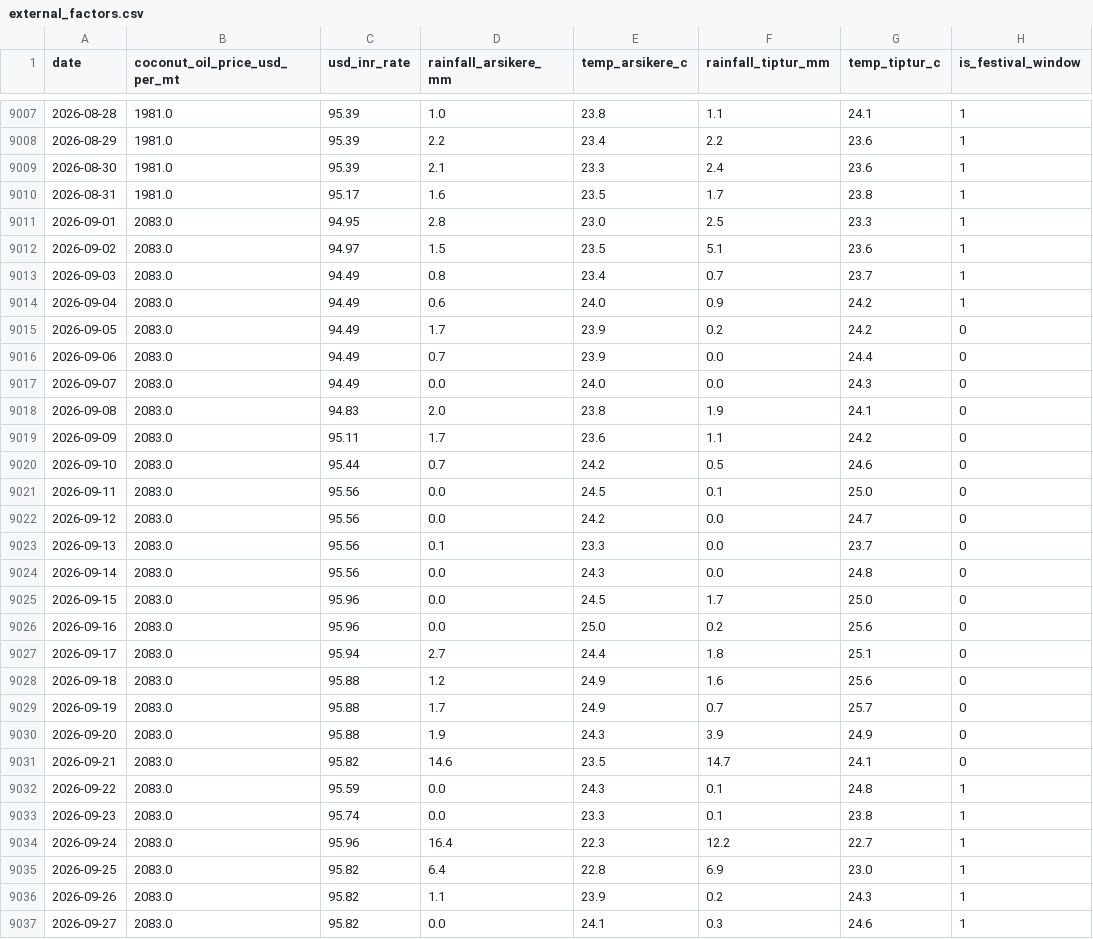
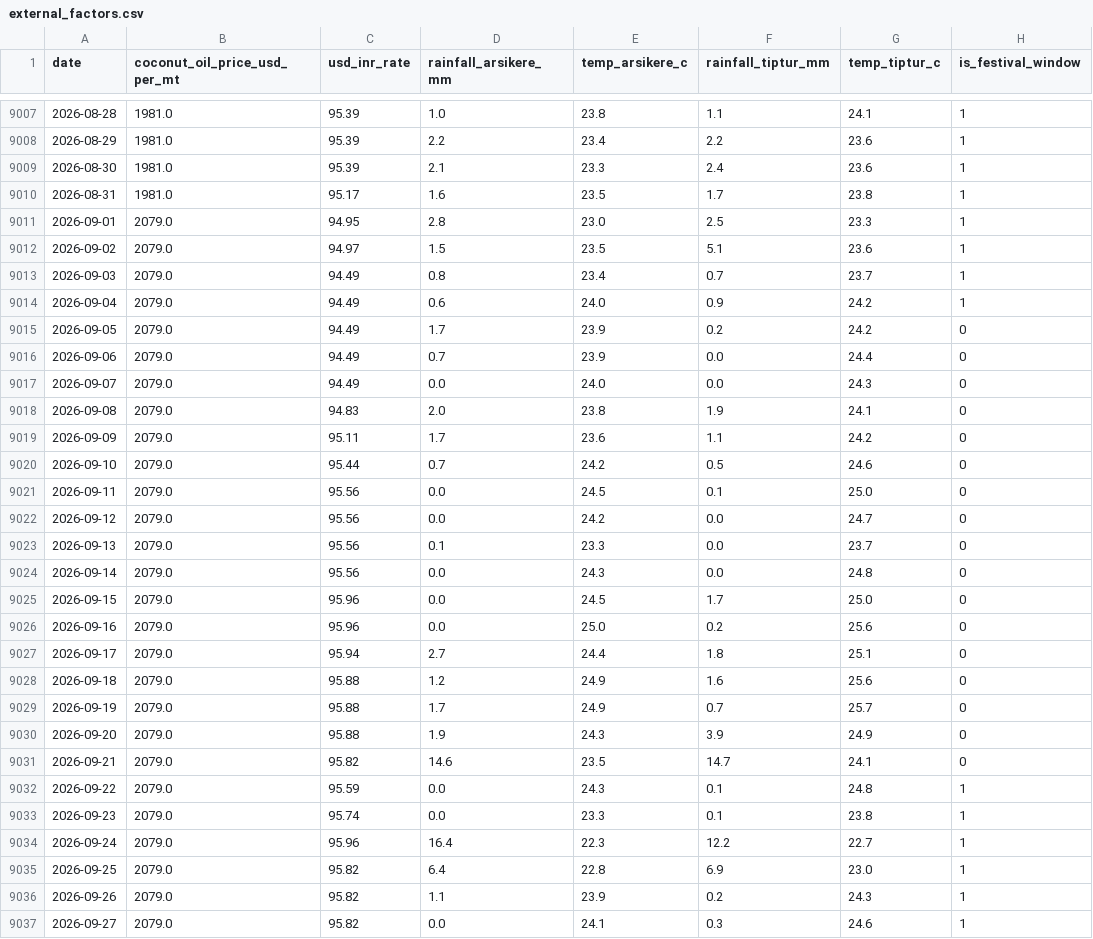
Before and after one commit to SuhasGT-tech/Predictor, a CSV file: data/external_factors.csv, drawn as a sheet; only a part is shown, gaps mark what is left out; the diff covers the shown part only; the diff names each change by its address in the sheet, - before the commit and + after, or states it on an @@ line.

```diff
--- a/data/external_factors.csv
+++ b/data/external_factors.csv
-B9011:B9037 (coconut_oil_price_usd_per_mt): 2083.0
+B9011:B9037 (coconut_oil_price_usd_per_mt): 2079.0
```
Also changed, not shown: 1 added row and 41 edited cells elsewhere in this file, 2 other files.
